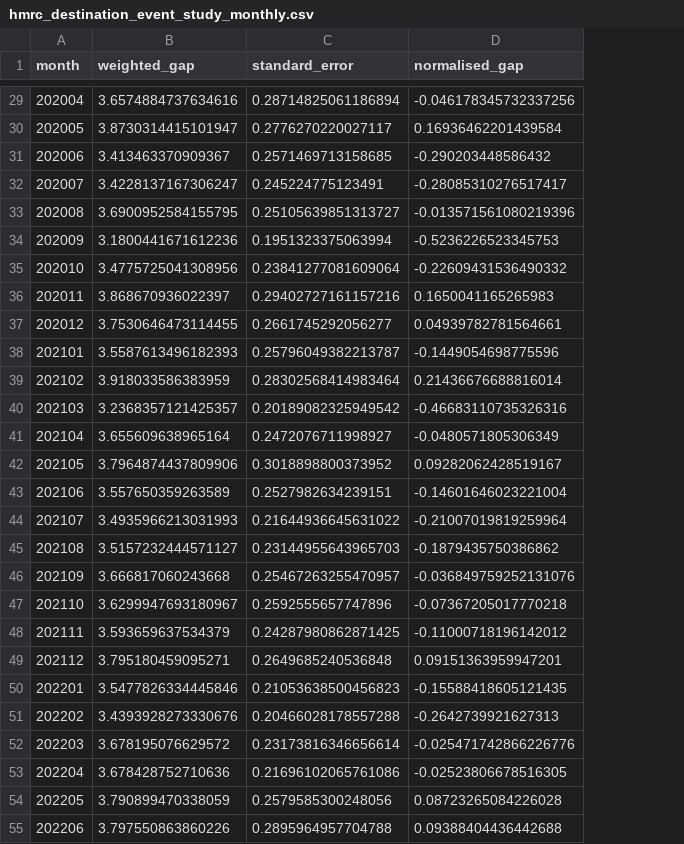
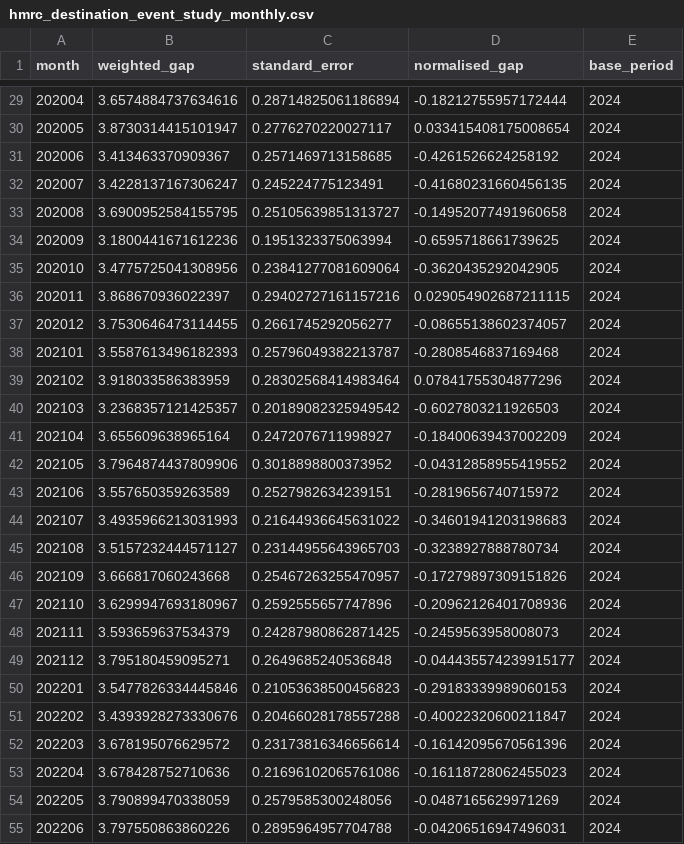
Before and after one commit to PolicyEngine/uk-trade-shock-study, a CSV file: results/hmrc_destination_event_study_monthly.csv, drawn as a sheet; only a part is shown, gaps mark what is left out; the diff covers the shown part only; the diff names each change by its address in the sheet, - before the commit and + after, or states it on an @@ line.

```diff
--- a/results/hmrc_destination_event_study_monthly.csv
+++ b/results/hmrc_destination_event_study_monthly.csv
+column E (base_period), rows 29-55: all 2024
-D29 (normalised_gap): -0.046178345732337256
+D29 (normalised_gap): -0.18212755957172444
-D30 (normalised_gap): 0.16936462201439584
+D30 (normalised_gap): 0.033415408175008654
-D31 (normalised_gap): -0.290203448586432
+D31 (normalised_gap): -0.4261526624258192
-D32 (normalised_gap): -0.28085310276517417
+D32 (normalised_gap): -0.41680231660456135
-D33 (normalised_gap): -0.013571561080219396
+D33 (normalised_gap): -0.14952077491960658
-D34 (normalised_gap): -0.5236226523345753
+D34 (normalised_gap): -0.6595718661739625
-D35 (normalised_gap): -0.22609431536490332
+D35 (normalised_gap): -0.3620435292042905
-D36 (normalised_gap): 0.1650041165265983
+D36 (normalised_gap): 0.029054902687211115
-D37 (normalised_gap): 0.04939782781564661
+D37 (normalised_gap): -0.08655138602374057
-D38 (normalised_gap): -0.1449054698775596
+D38 (normalised_gap): -0.2808546837169468
-D39 (normalised_gap): 0.21436676688816014
+D39 (normalised_gap): 0.07841755304877296
-D40 (normalised_gap): -0.46683110735326316
+D40 (normalised_gap): -0.6027803211926503
-D41 (normalised_gap): -0.0480571805306349
+D41 (normalised_gap): -0.18400639437002209
-D42 (normalised_gap): 0.09282062428519167
+D42 (normalised_gap): -0.04312858955419552
-D43 (normalised_gap): -0.14601646023221004
+D43 (normalised_gap): -0.2819656740715972
-D44 (normalised_gap): -0.21007019819259964
+D44 (normalised_gap): -0.34601941203198683
-D45 (normalised_gap): -0.1879435750386862
+D45 (normalised_gap): -0.3238927888780734
-D46 (normalised_gap): -0.036849759252131076
+D46 (normalised_gap): -0.17279897309151826
-D47 (normalised_gap): -0.07367205017770218
+D47 (normalised_gap): -0.20962126401708936
-D48 (normalised_gap): -0.11000718196142012
+D48 (normalised_gap): -0.2459563958008073
-D49 (normalised_gap): 0.09151363959947201
+D49 (normalised_gap): -0.044435574239915177
-D50 (normalised_gap): -0.15588418605121435
+D50 (normalised_gap): -0.29183339989060153
-D51 (normalised_gap): -0.2642739921627313
+D51 (normalised_gap): -0.40022320600211847
-D52 (normalised_gap): -0.025471742866226776
+D52 (normalised_gap): -0.16142095670561396
-D53 (normalised_gap): -0.02523806678516305
+D53 (normalised_gap): -0.16118728062455023
-D54 (normalised_gap): 0.08723265084226028
+D54 (normalised_gap): -0.0487165629971269
-D55 (normalised_gap): 0.09388404436442688
+D55 (normalised_gap): -0.04206516947496031
```
Also changed, not shown: 74 edited cells elsewhere in this file, 7 other files.
